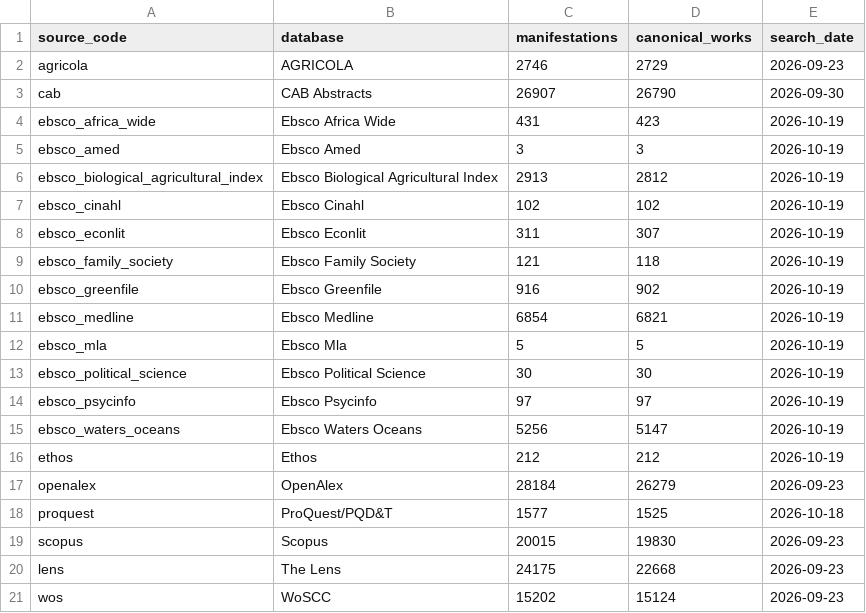
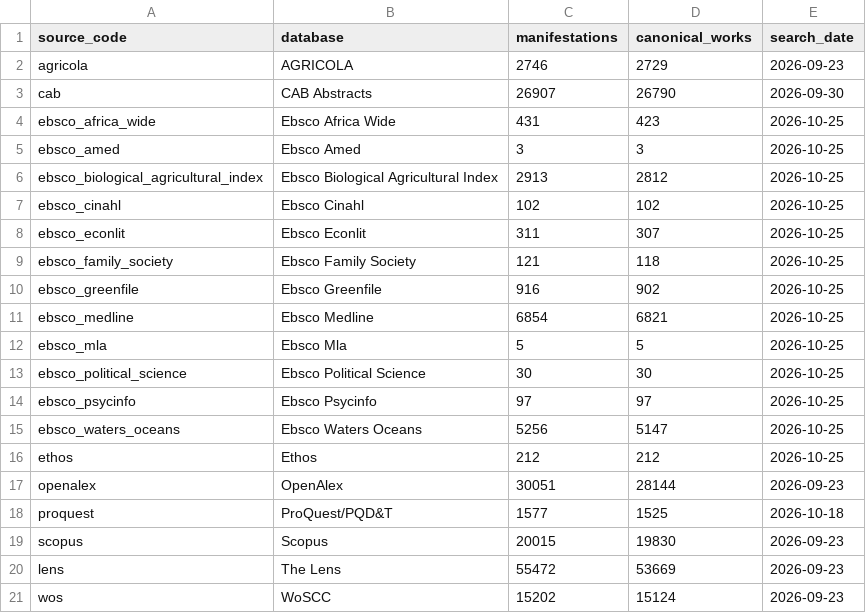
Before and after one commit to thesalmonandthetomato/LivingEvidenceMap, a CSV file: docs/reporting/workflow_09_inputs/current/w01_source_summary.csv, drawn as a sheet.

```diff
--- a/docs/reporting/workflow_09_inputs/current/w01_source_summary.csv
+++ b/docs/reporting/workflow_09_inputs/current/w01_source_summary.csv
@@ -3,19 +3,19 @@
 "cab","CAB Abstracts",26907,26790,"2026-09-30"
-"ebsco_africa_wide","Ebsco Africa Wide",431,423,"2026-10-19"
-"ebsco_amed","Ebsco Amed",3,3,"2026-10-19"
-"ebsco_biological_agricultural_index","Ebsco Biological Agricultural Index",2913,2812,"2026-10-19"
-"ebsco_cinahl","Ebsco Cinahl",102,102,"2026-10-19"
-"ebsco_econlit","Ebsco Econlit",311,307,"2026-10-19"
-"ebsco_family_society","Ebsco Family Society",121,118,"2026-10-19"
-"ebsco_greenfile","Ebsco Greenfile",916,902,"2026-10-19"
-"ebsco_medline","Ebsco Medline",6854,6821,"2026-10-19"
-"ebsco_mla","Ebsco Mla",5,5,"2026-10-19"
-"ebsco_political_science","Ebsco Political Science",30,30,"2026-10-19"
-"ebsco_psycinfo","Ebsco Psycinfo",97,97,"2026-10-19"
-"ebsco_waters_oceans","Ebsco Waters Oceans",5256,5147,"2026-10-19"
-"ethos","Ethos",212,212,"2026-10-19"
-"openalex","OpenAlex",28184,26279,"2026-09-23"
+"ebsco_africa_wide","Ebsco Africa Wide",431,423,"2026-10-25"
+"ebsco_amed","Ebsco Amed",3,3,"2026-10-25"
+"ebsco_biological_agricultural_index","Ebsco Biological Agricultural Index",2913,2812,"2026-10-25"
+"ebsco_cinahl","Ebsco Cinahl",102,102,"2026-10-25"
+"ebsco_econlit","Ebsco Econlit",311,307,"2026-10-25"
+"ebsco_family_society","Ebsco Family Society",121,118,"2026-10-25"
+"ebsco_greenfile","Ebsco Greenfile",916,902,"2026-10-25"
+"ebsco_medline","Ebsco Medline",6854,6821,"2026-10-25"
+"ebsco_mla","Ebsco Mla",5,5,"2026-10-25"
+"ebsco_political_science","Ebsco Political Science",30,30,"2026-10-25"
+"ebsco_psycinfo","Ebsco Psycinfo",97,97,"2026-10-25"
+"ebsco_waters_oceans","Ebsco Waters Oceans",5256,5147,"2026-10-25"
+"ethos","Ethos",212,212,"2026-10-25"
+"openalex","OpenAlex",30051,28144,"2026-09-23"
 "proquest","ProQuest/PQD&T",1577,1525,"2026-10-18"
 "scopus","Scopus",20015,19830,"2026-09-23"
-"lens","The Lens",24175,22668,"2026-09-23"
+"lens","The Lens",55472,53669,"2026-09-23"
 "wos","WoSCC",15202,15124,"2026-09-23"
```
Also changed, not shown: docs/reporting/workflow_09_inputs/current/w01_source_intersections.csv, docs/reporting/workflow_09_inputs/current/w08_source_intersections.csv, 9 other files.
